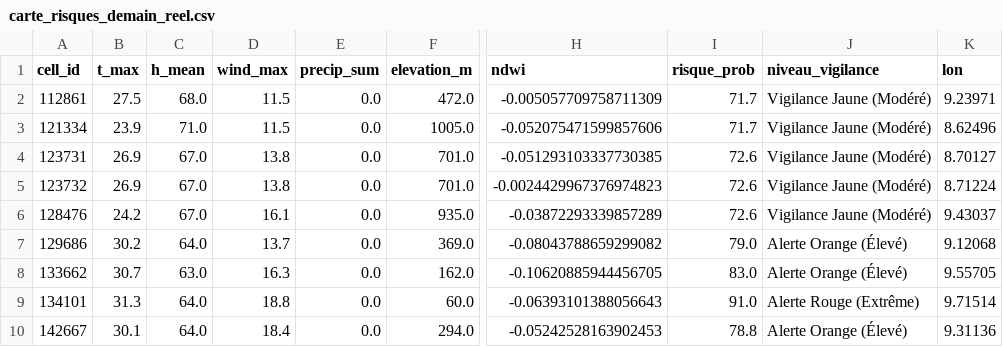
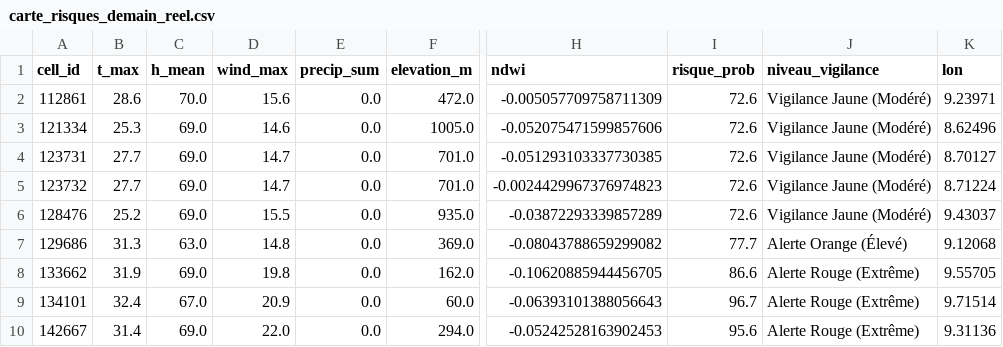
Before and after one commit to Ba7athproject/Tunisia_Fire_Watch, a CSV file: carte_risques_demain_reel.csv, drawn as a sheet; only a part is shown, gaps mark what is left out; the diff covers the shown part only; the diff names each change by its address in the sheet, - before the commit and + after, or states it on an @@ line.

```diff
--- a/carte_risques_demain_reel.csv
+++ b/carte_risques_demain_reel.csv
-B2 (t_max): 27.5
+B2 (t_max): 28.6
-C2 (h_mean): 68.0
+C2 (h_mean): 70.0
-D2 (wind_max): 11.5
+D2 (wind_max): 15.6
-I2:I3 (risque_prob): 71.7
+I2:I3 (risque_prob): 72.6
-B3 (t_max): 23.9
+B3 (t_max): 25.3
-C3 (h_mean): 71.0
+C3 (h_mean): 69.0
-D3 (wind_max): 11.5
+D3 (wind_max): 14.6
-B4:B5 (t_max): 26.9
+B4:B5 (t_max): 27.7
-C4:C6 (h_mean): 67.0
+C4:C6 (h_mean): 69.0
-D4:D5 (wind_max): 13.8
+D4:D5 (wind_max): 14.7
-B6 (t_max): 24.2
+B6 (t_max): 25.2
-D6 (wind_max): 16.1
+D6 (wind_max): 15.5
-B7 (t_max): 30.2
+B7 (t_max): 31.3
-C7 (h_mean): 64.0
+C7 (h_mean): 63.0
-D7 (wind_max): 13.7
+D7 (wind_max): 14.8
-I7 (risque_prob): 79.0
+I7 (risque_prob): 77.7
-B8 (t_max): 30.7
+B8 (t_max): 31.9
-C8 (h_mean): 63.0
+C8 (h_mean): 69.0
-D8 (wind_max): 16.3
+D8 (wind_max): 19.8
-I8 (risque_prob): 83.0
+I8 (risque_prob): 86.6
-J8 (niveau_vigilance): Alerte Orange (Élevé)
+J8 (niveau_vigilance): Alerte Rouge (Extrême)
-B9 (t_max): 31.3
+B9 (t_max): 32.4
-C9 (h_mean): 64.0
+C9 (h_mean): 67.0
-D9 (wind_max): 18.8
+D9 (wind_max): 20.9
-I9 (risque_prob): 91.0
+I9 (risque_prob): 96.7
-B10 (t_max): 30.1
+B10 (t_max): 31.4
-C10 (h_mean): 64.0
+C10 (h_mean): 69.0
-D10 (wind_max): 18.4
+D10 (wind_max): 22.0
-I10 (risque_prob): 78.8
+I10 (risque_prob): 95.6
-J10 (niveau_vigilance): Alerte Orange (Élevé)
+J10 (niveau_vigilance): Alerte Rouge (Extrême)
```
Also changed, not shown: 75 edited cells elsewhere in this file.
